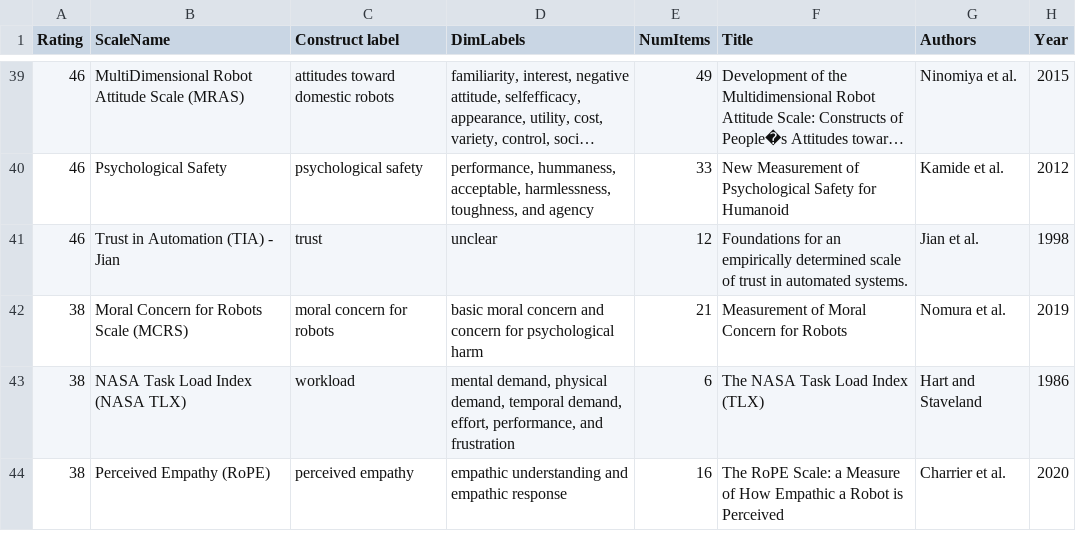
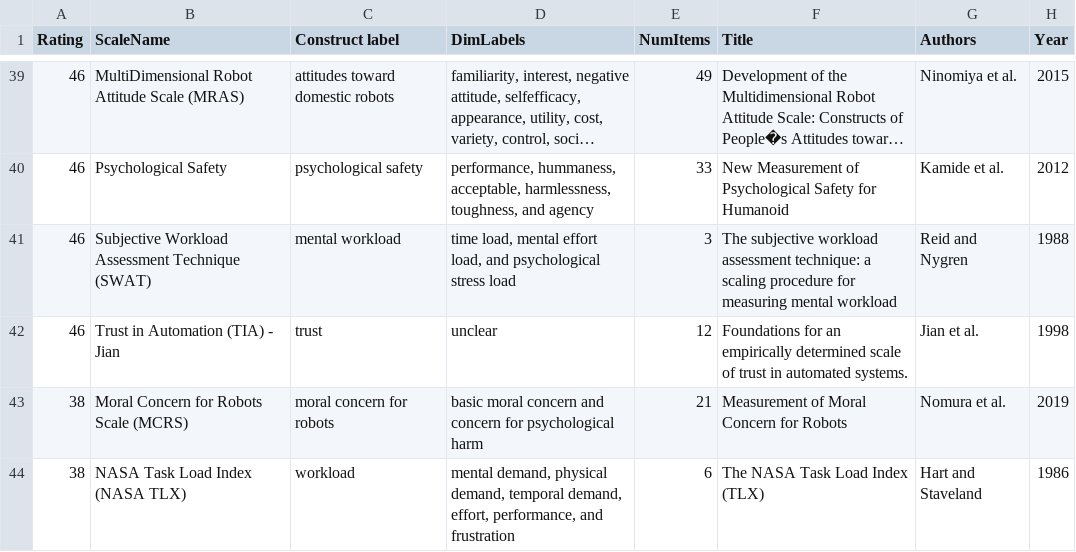
Before and after one commit to hriScaleDatabase/ScaleDatabase_temp, a CSV file: _data/database_short2.csv, drawn as a sheet; only a part is shown, gaps mark what is left out; the shorter side is filled out with more unchanged rows; long unchanged cells end in …; the diff names each change by its address in the sheet, - before the commit and + after, or states it on an @@ line.

Commit message:
SWAT

```diff
--- a/_data/database_short2.csv
+++ b/_data/database_short2.csv
+row 41: 46 | Subjective Workload Assessment Technique (SWAT) | mental workload | time load, mental effort load, and psychological stress load | 3 | The subjective workload assessment technique: a scaling procedure for measuring mental workload | Reid and Nygren | 1988
```
Also changed, not shown: 2 other files.
